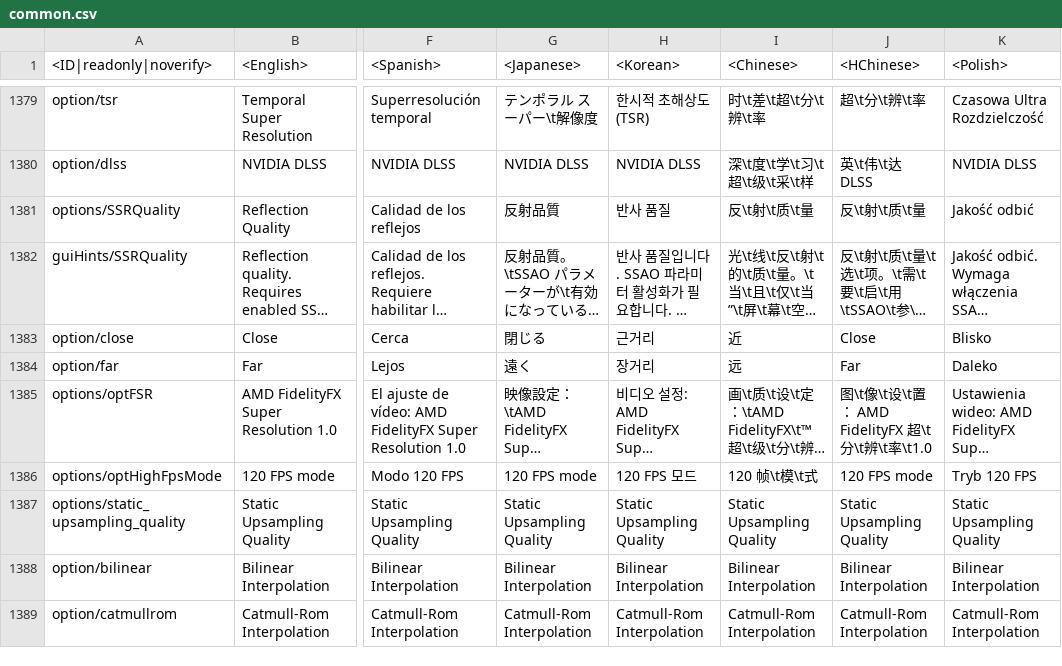
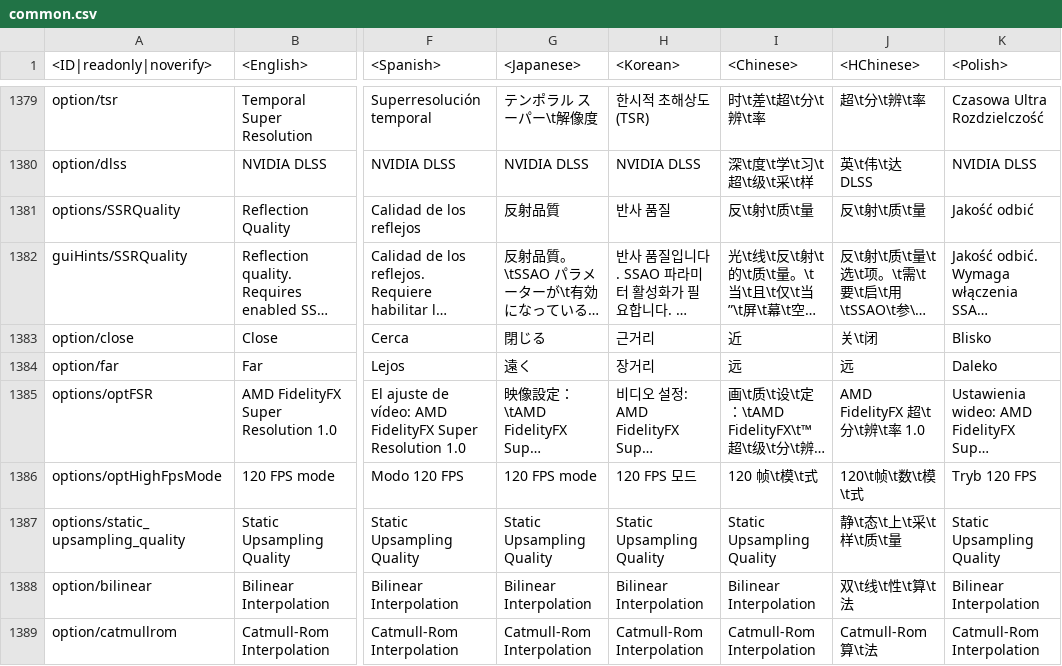
Before and after one commit to Dunge0n-Master1/enlisted-datamine, a CSV file: enlisted-lang.vromfs.bin/lang/common/common.csv, drawn as a sheet; only a part is shown, gaps mark what is left out; long unchanged cells end in …; the diff covers the shown part only; the diff names each change by its address in the sheet, - before the commit and + after, or states it on an @@ line.

```diff
--- a/enlisted-lang.vromfs.bin/lang/common/common.csv
+++ b/enlisted-lang.vromfs.bin/lang/common/common.csv
-J1383 (<HChinese>): Close
+J1383 (<HChinese>): 关\t闭
-J1384 (<HChinese>): Far
+J1384 (<HChinese>): 远
-J1385 (<HChinese>): 图\t像\t设\t置： AMD FidelityFX 超\t分\t辨\t率\t1.0
+J1385 (<HChinese>): AMD FidelityFX 超\t分\t辨\t率 1.0
-J1386 (<HChinese>): 120 FPS mode
+J1386 (<HChinese>): 120\t帧\t数\t模\t式
-J1387 (<HChinese>): Static Upsampling Quality
+J1387 (<HChinese>): 静\t态\t上\t采\t样\t质\t量
-J1388 (<HChinese>): Bilinear Interpolation
+J1388 (<HChinese>): 双\t线\t性\t算\t法
-J1389 (<HChinese>): Catmull-Rom Interpolation
+J1389 (<HChinese>): Catmull-Rom 算\t法
```
Also changed, not shown: 119 edited cells elsewhere in this file, 5 other files.
